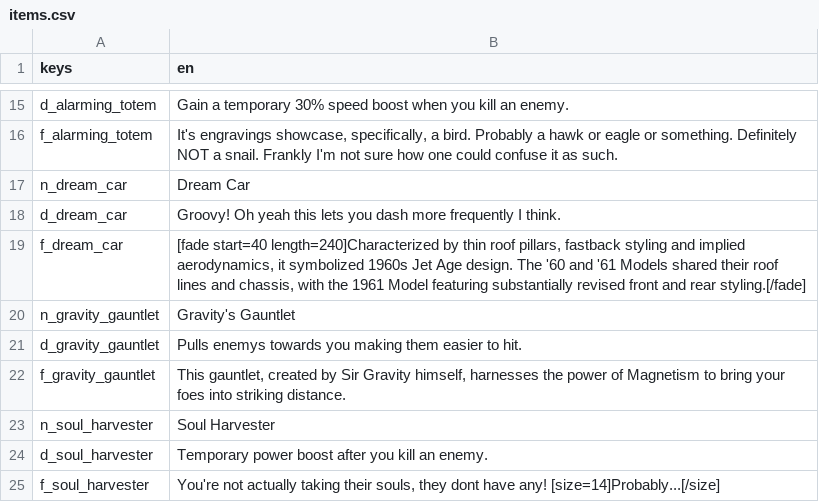
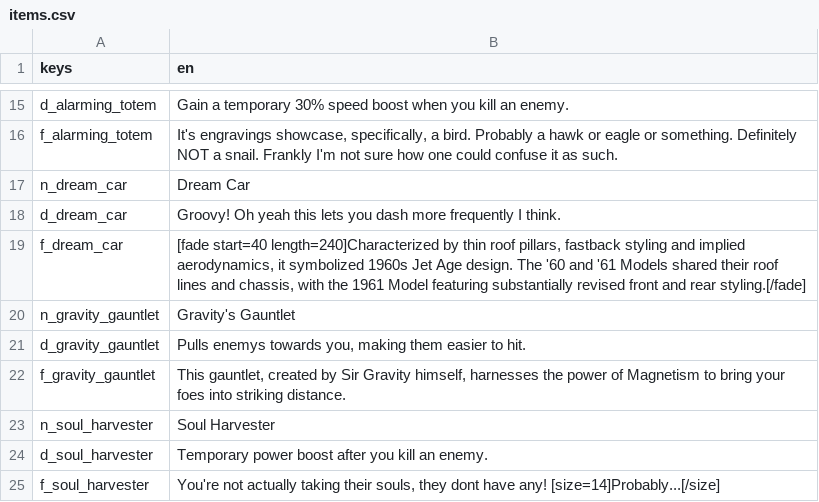
Before and after one commit to tetraminus/ProjectReaper, a CSV file: Loc/items.csv, drawn as a sheet; only a part is shown, gaps mark what is left out.

```diff
--- a/Loc/items.csv
+++ b/Loc/items.csv
@@ -20,3 +20,3 @@ f_dream_car,"[fade start=40 length=240]Characterized by thin roof pillars, fastb
 n_gravity_gauntlet,Gravity's Gauntlet
-d_gravity_gauntlet,Pulls enemys towards you making them easier to hit.
+d_gravity_gauntlet,"Pulls enemys towards you, making them easier to hit."
 f_gravity_gauntlet ,"This gauntlet, created by Sir Gravity himself, harnesses the power of Magnetism to bring your foes into striking distance."
```
Also changed, not shown: Loc/Dialogs.csv, 34 other files.
